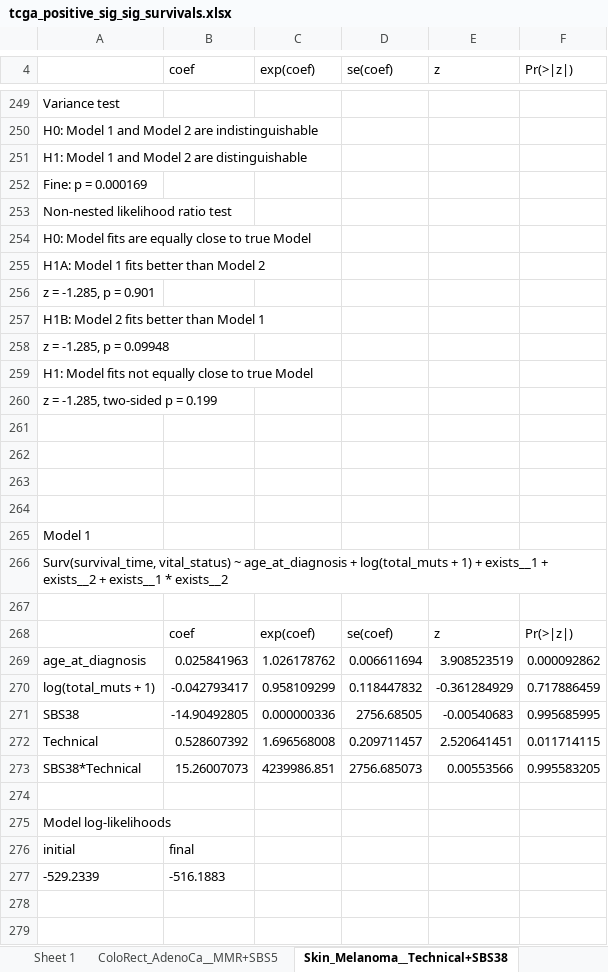
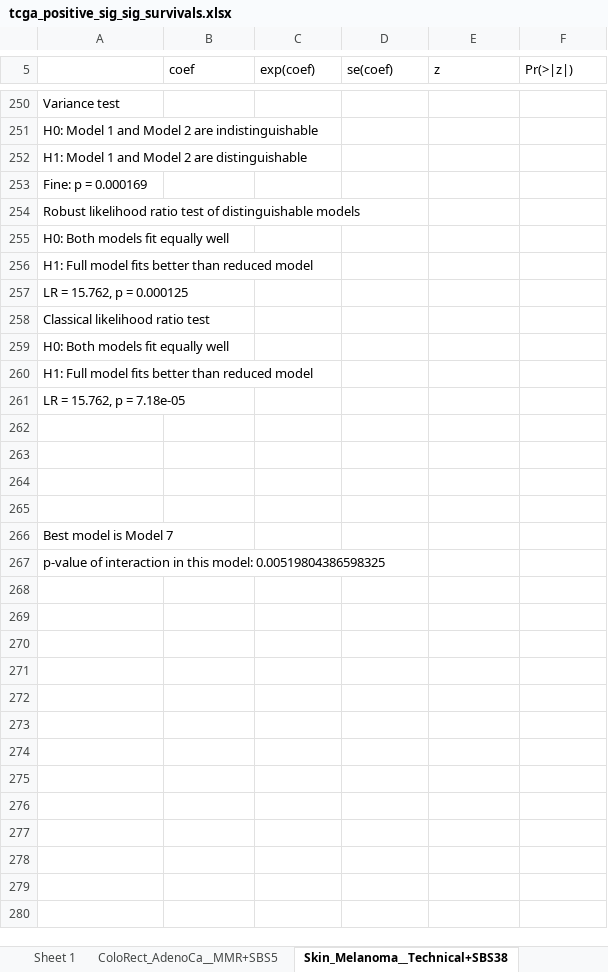
Before and after one commit to annahyan/mutsigints, an Excel workbook: supp_data/tcga_positive_sig_sig_survivals.xlsx, sheet Skin_Melanoma__Technical+SBS38, drawn as a sheet; only a part is shown, gaps mark what is left out; values as stored, in another font and other column widths than the file's, no borders; removed rows and columns are numbered as before the commit, all else as after; the diff covers the shown part only; the diff names each change by its address in the sheet, - before the commit and + after, or states it on an @@ line.

```diff
--- a/supp_data/tcga_positive_sig_sig_survivals.xlsx (sheet Skin_Melanoma__Technical+SBS38)
+++ b/supp_data/tcga_positive_sig_sig_survivals.xlsx (sheet Skin_Melanoma__Technical+SBS38)
-A254: Non-nested likelihood ratio test
+A254: Robust likelihood ratio test of distinguishable models
-A255: H0: Model fits are equally close to true Model
+A255: H0: Both models fit equally well
-A256: H1A: Model 1 fits better than Model 2
+A256: H1: Full model fits better than reduced model
-A257: z = -1.285, p = 0.901
+A257: LR = 15.762, p = 0.000125
-A258: H1B: Model 2 fits better than Model 1
+A258: Classical likelihood ratio test
-A259: z = -1.285, p = 0.09948
+A259: H0: Both models fit equally well
-A260: H1: Model fits not equally close to true Model
+A260: H1: Full model fits better than reduced model
-A261: z = -1.285, two-sided p = 0.199
+A261: LR = 15.762, p = 7.18e-05
-A266: Model 1
+A266: Best model is Model 7
-A267: Surv(survival_time, vital_status) ~ age_at_diagnosis + log(total_muts + 1) + exists__1 + exists__2 + exists__1 * exists__2
+A267: p-value of interaction in this model: 0.00519804386598325
-row 267: (empty)
-row 268:  | coef | exp(coef) | se(coef) | z | Pr(>|z|)
-row 269: age_at_diagnosis | 0.025841963 | 1.026178762 | 0.006611694 | 3.908523519 | 0.000092862
-row 270: log(total_muts + 1) | -0.042793417 | 0.958109299 | 0.118447832 | -0.361284929 | 0.717886459
-row 271: SBS38 | -14.90492805 | 0.000000336 | 2756.68505 | -0.00540683 | 0.995685995
-row 272: Technical | 0.528607392 | 1.696568008 | 0.209711457 | 2.520641451 | 0.011714115
-row 273: SBS38*Technical | 15.26007073 | 4239986.851 | 2756.685073 | 0.00553566 | 0.995583205
-row 274: (empty)
-row 275: Model log-likelihoods
-row 276: initial | final
-row 277: -529.2339 | -516.1883
-row 278: (empty)
-row 279: (empty)
```
Also changed, not shown: 1 added row, 509 removed rows and 34 edited cells elsewhere in this sheet, sheet ColoRect_AdenoCa__MMR+SBS5, sheet Skin_Melanoma__Ageing+UV, supp_data/pcawg_negative_sig_sig_survivals.xlsx, supp_data/pcawg_positive_sig_sig_survivals.xlsx, 13 other files.
